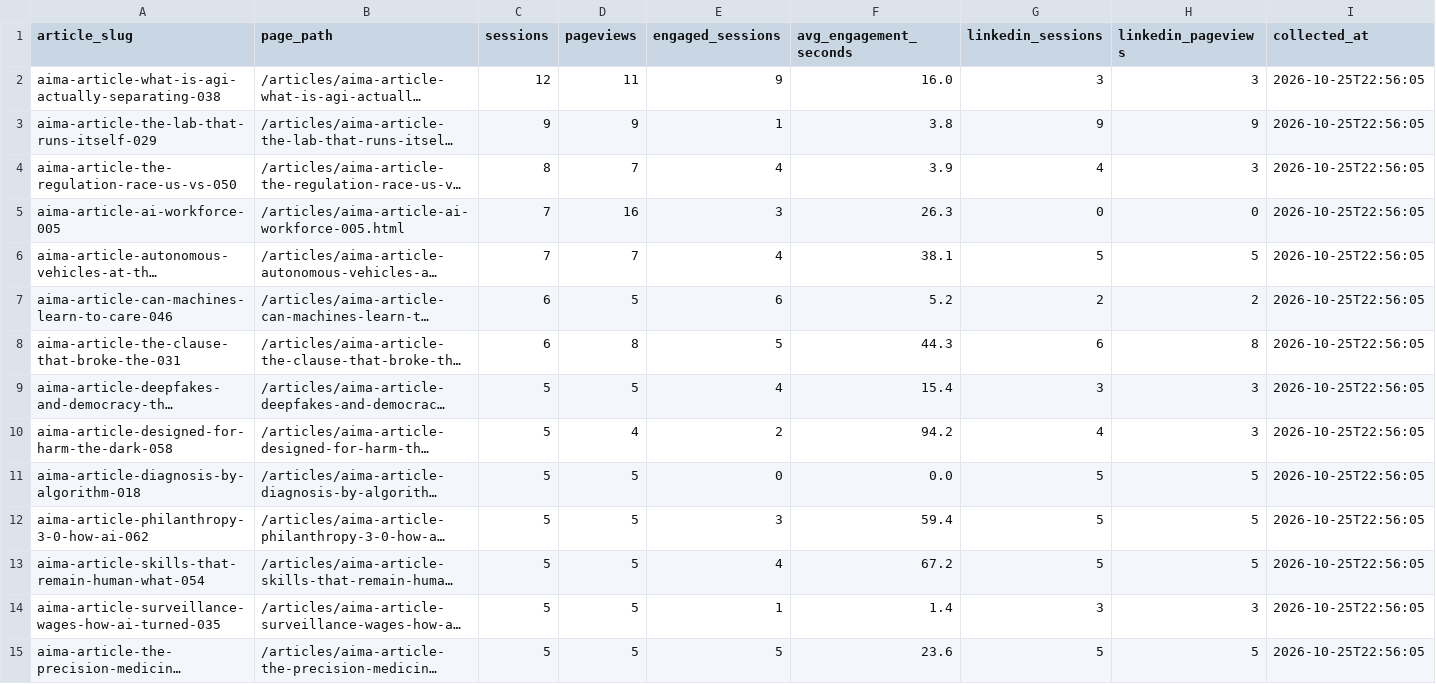
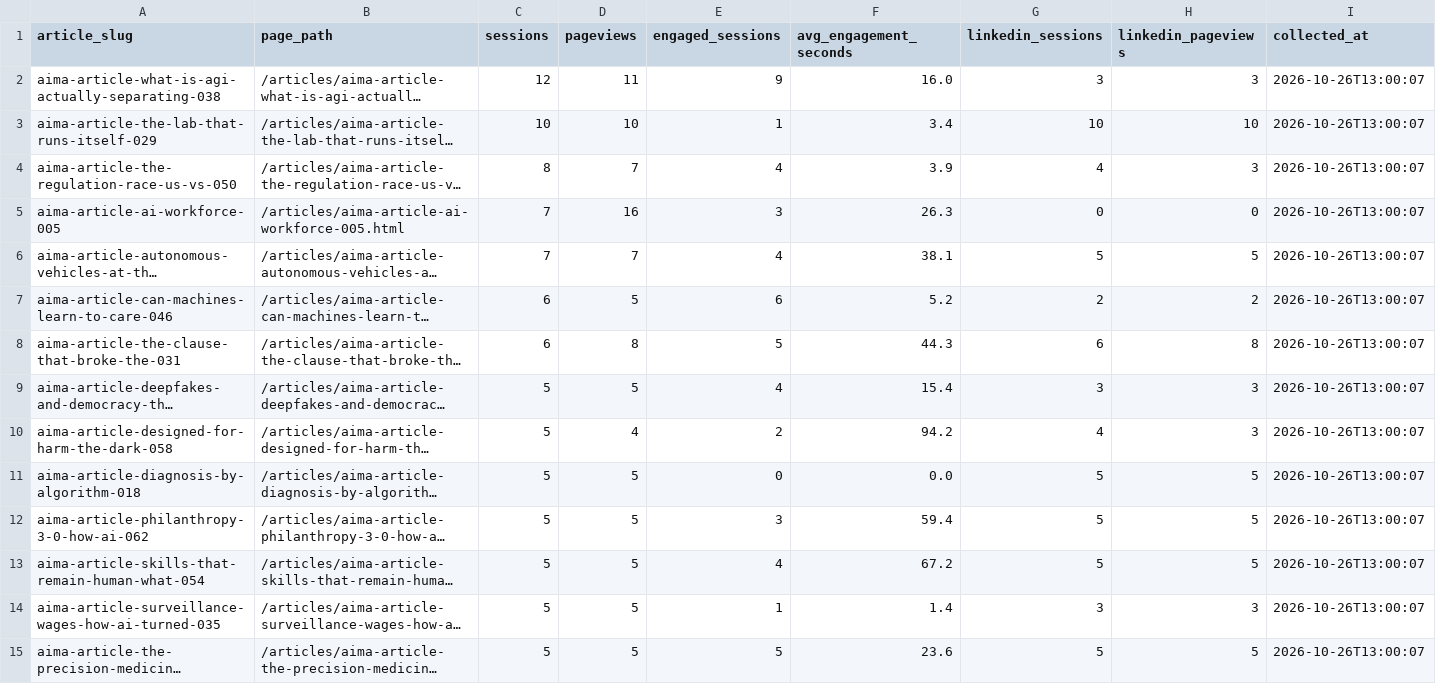
Before and after one commit to joselitosering/aima, a CSV file: linkedin_pipeline/ga4_traffic.csv, drawn as a sheet; only a part is shown; long unchanged cells end in …; the diff covers the shown part only; the diff names each change by its address in the sheet, - before the commit and + after, or states it on an @@ line.

Commit message:
data: update GA4 traffic

```diff
--- a/linkedin_pipeline/ga4_traffic.csv
+++ b/linkedin_pipeline/ga4_traffic.csv
-I2:I15 (collected_at): 2026-10-25T22:56:05
+I2:I15 (collected_at): 2026-10-26T13:00:07
-C3 (sessions): 9
+C3 (sessions): 10
-D3 (pageviews): 9
+D3 (pageviews): 10
-F3 (avg_engagement_seconds): 3.8
+F3 (avg_engagement_seconds): 3.4
-G3 (linkedin_sessions): 9
+G3 (linkedin_sessions): 10
-H3 (linkedin_pageviews): 9
+H3 (linkedin_pageviews): 10
```
Also changed, not shown: 1 added row, 2 removed rows and 23 edited cells elsewhere in this file.
